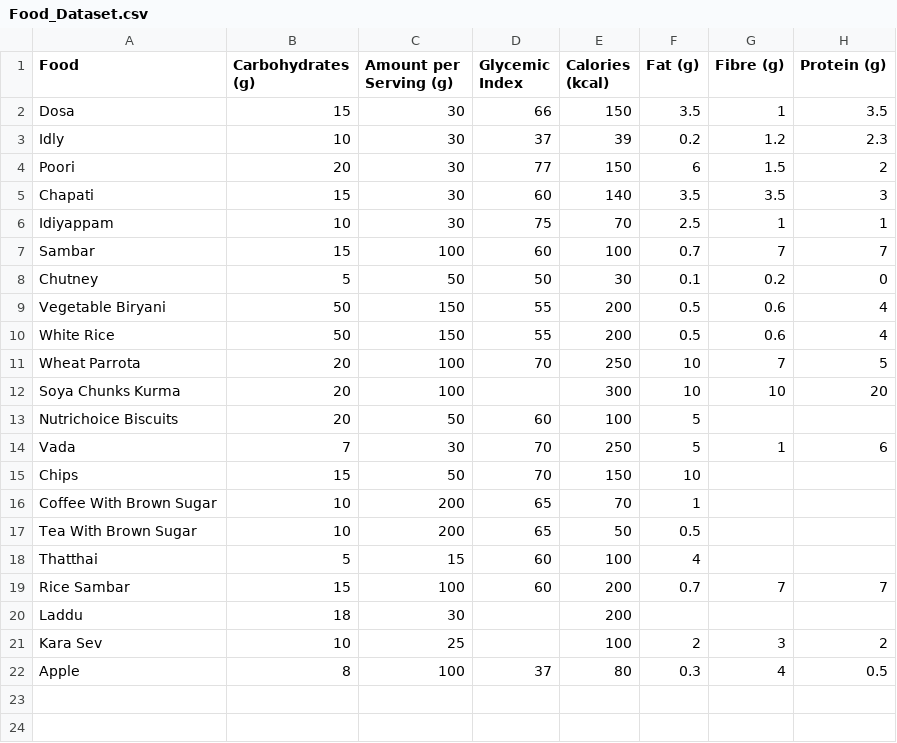
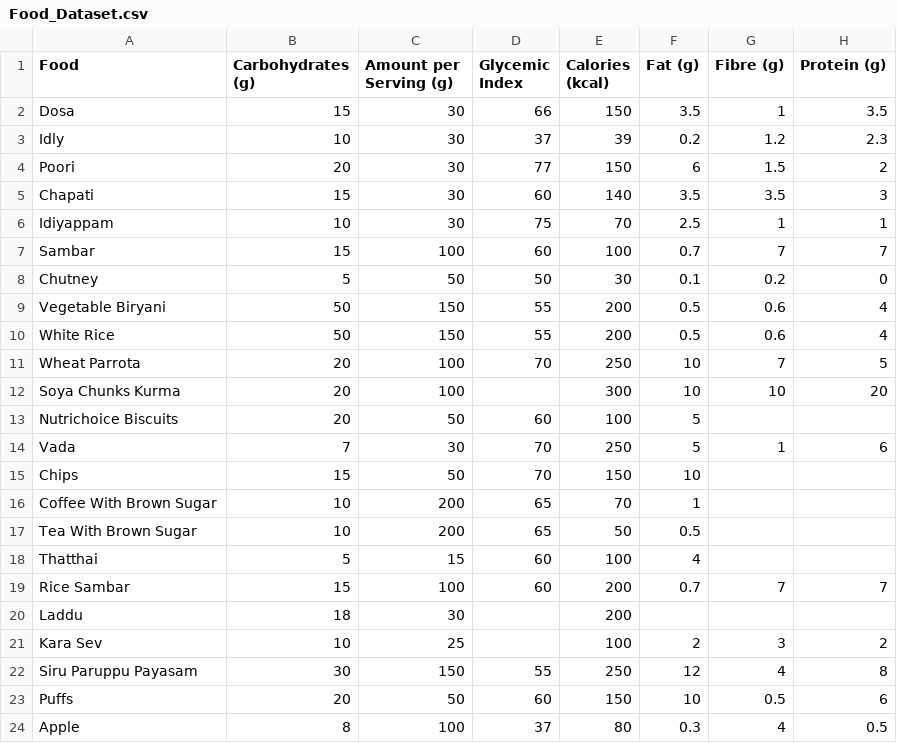
Before and after one commit to rshan247/Diabetic_Health_Management_System, a CSV file: Datasets/Food_Dataset.csv, drawn as a sheet.

```diff
--- a/Datasets/Food_Dataset.csv
+++ b/Datasets/Food_Dataset.csv
@@ -21,2 +21,4 @@ Laddu,18,30,,200,,,
 Kara Sev,10,25,,100,2,3,2
+Siru Paruppu Payasam,30,150,55,250,12,4,8
+Puffs,20,50,60,150,10,0.5,6
 Apple,8,100,37,80,0.3,4,0.5
```
Also changed, not shown: Datasets/ISF.csv, Datasets/daily_sugar_log.csv, 7 other files.
